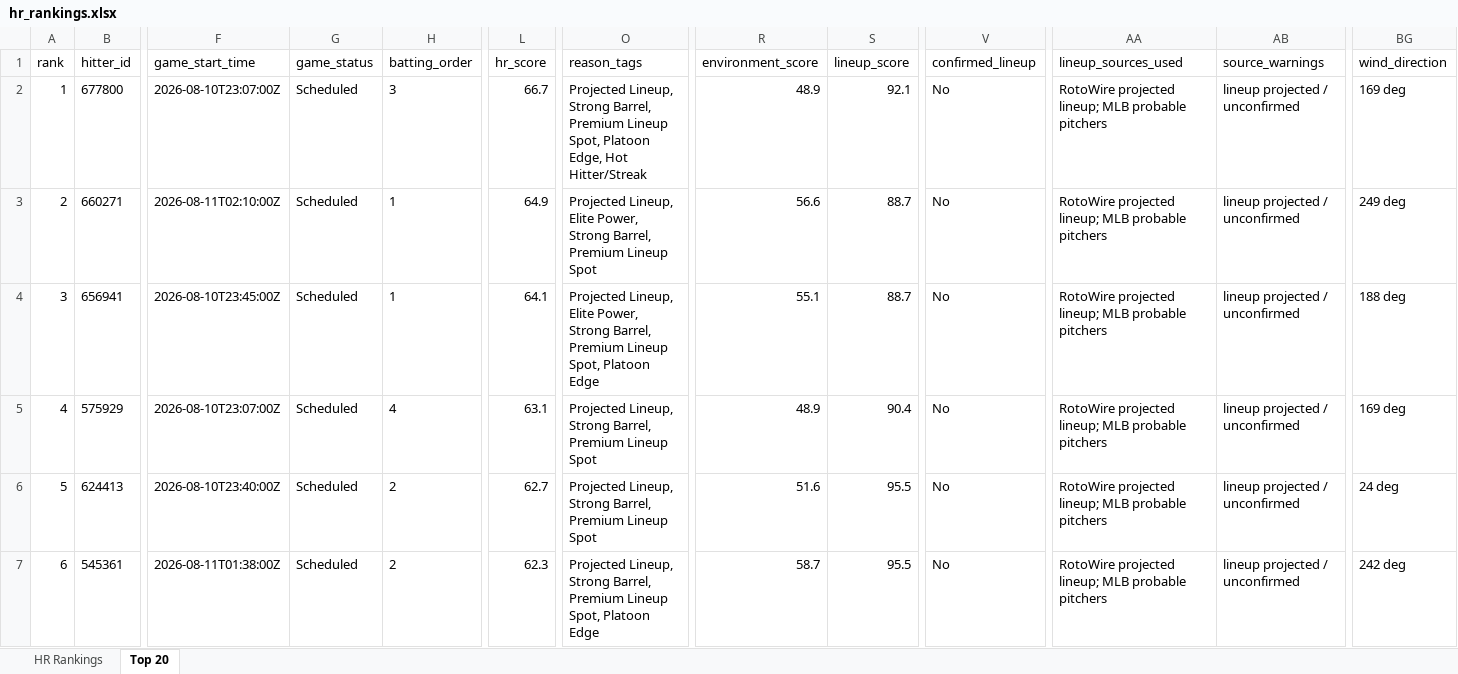
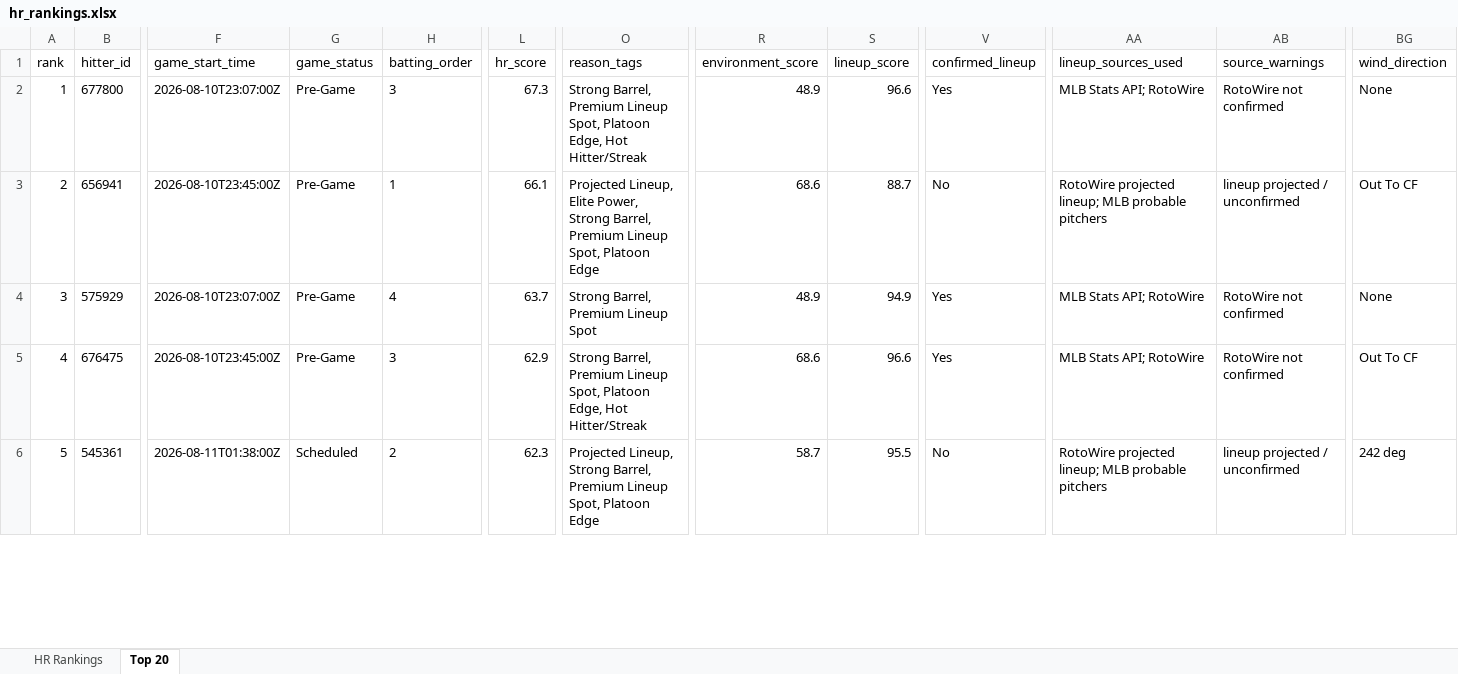
Before and after one commit to etbell28/ghost-analytics, an Excel workbook: outputs/hr_rankings.xlsx, sheet Top 20, drawn as a sheet; only a part is shown, gaps mark what is left out; values as stored, in another font and other column widths than the file's, no borders; removed rows and columns are numbered as before the commit, all else as after; rows hold the shown columns only; the diff covers the shown part only; the diff names each change by its address in the sheet, - before the commit and + after, or states it on an @@ line.

```diff
--- a/outputs/hr_rankings.xlsx (sheet Top 20)
+++ b/outputs/hr_rankings.xlsx (sheet Top 20)
-G2 (game_status): Scheduled
+G2 (game_status): Pre-Game
-L2 (hr_score): 66.7
+L2 (hr_score): 67.3
-O2 (reason_tags): Projected Lineup, Strong Barrel,…
+O2 (reason_tags): Strong Barrel,…
-S2 (lineup_score): 92.1
+S2 (lineup_score): 96.6
-V2 (confirmed_lineup): No
+V2 (confirmed_lineup): Yes
-AA2 (lineup_sources_used): RotoWire projected lineup; MLB probable pitchers
+AA2 (lineup_sources_used): MLB Stats API; RotoWire
-AB2 (source_warnings): lineup projected / unconfirmed
+AB2 (source_warnings): RotoWire not confirmed
-BG2 (wind_direction): 169 deg
+BG2 (wind_direction): None
-row 3: 2 | 660271 | 2026-08-11T02:10:00Z | Scheduled | 1 | 64.9 | Projected Lineup, Elite Power, Strong Barrel, Premium Lineup Spot | 56.6 | 88.7 | No | RotoWire projected lineup; MLB probable pitchers | lineup projected / unconfirmed | 249 deg
@@ column A (rank) renumbered between rows 3 and 17 @@
-G3:G4 (game_status): Scheduled
+G3:G4 (game_status): Pre-Game
-L3 (hr_score): 64.1
+L3 (hr_score): 66.1
-R3 (environment_score): 55.1
+R3 (environment_score): 68.6
-BG3 (wind_direction): 188 deg
+BG3 (wind_direction): Out To CF
-L4 (hr_score): 63.1
+L4 (hr_score): 63.7
-O4 (reason_tags): Projected Lineup, Strong Barrel, Premium Lineup Spot
+O4 (reason_tags): Strong Barrel, Premium Lineup Spot
-S4 (lineup_score): 90.4
+S4 (lineup_score): 94.9
-V4 (confirmed_lineup): No
+V4 (confirmed_lineup): Yes
-AA4 (lineup_sources_used): RotoWire projected lineup; MLB probable pitchers
+AA4 (lineup_sources_used): MLB Stats API; RotoWire
-AB4 (source_warnings): lineup projected / unconfirmed
+AB4 (source_warnings): RotoWire not confirmed
-BG4 (wind_direction): 169 deg
+BG4 (wind_direction): None
-row 6: 5 | 624413 | 2026-08-10T23:40:00Z | Scheduled | 2 | 62.7 | Projected Lineup, Strong Barrel, Premium Lineup Spot | 51.6 | 95.5 | No | RotoWire projected lineup; MLB probable pitchers | lineup projected / unconfirmed | 24 deg
+row 5: 4 | 676475 | 2026-08-10T23:45:00Z | Pre-Game | 3 | 62.9 | Strong Barrel, Premium Lineup Spot, Platoon Edge, Hot Hitter/Streak | 68.6 | 96.6 | Yes | MLB Stats API; RotoWire | RotoWire not confirmed | Out To CF
```
Also changed, not shown: 7 added rows and 6 removed rows elsewhere in this sheet, sheet HR Rankings, outputs/daily/hr_rankings_2026-08-10.xlsx, 8 other files.
